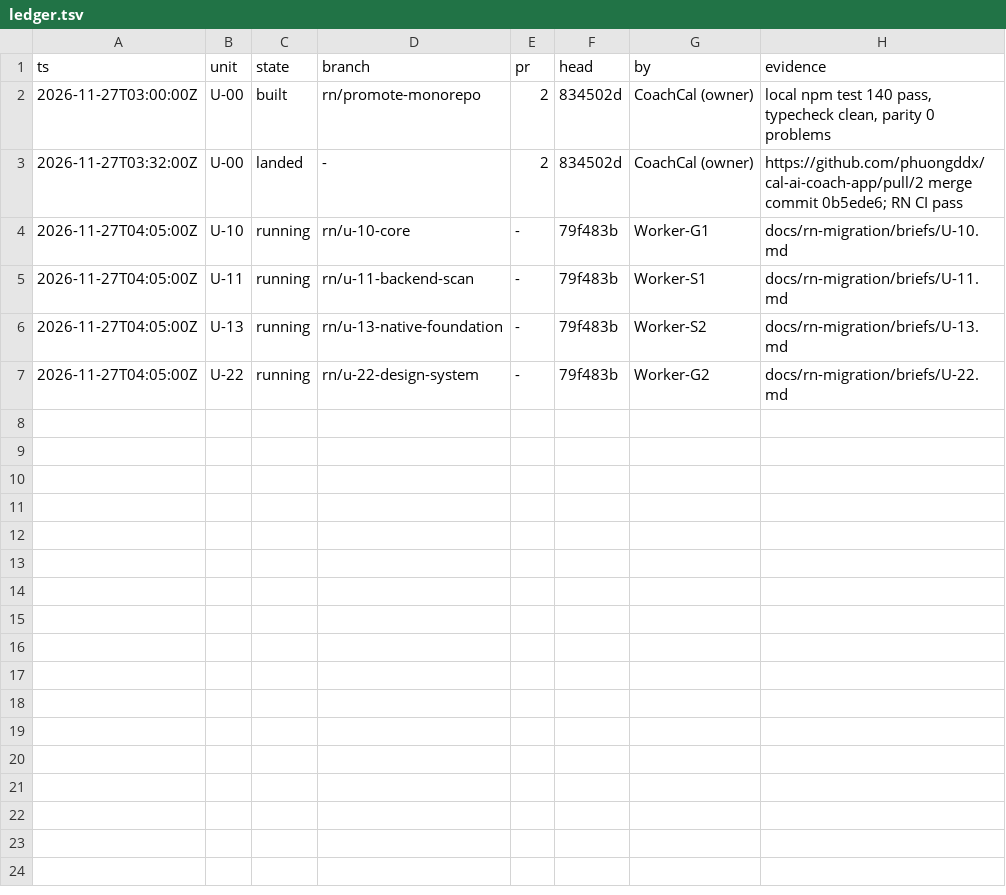
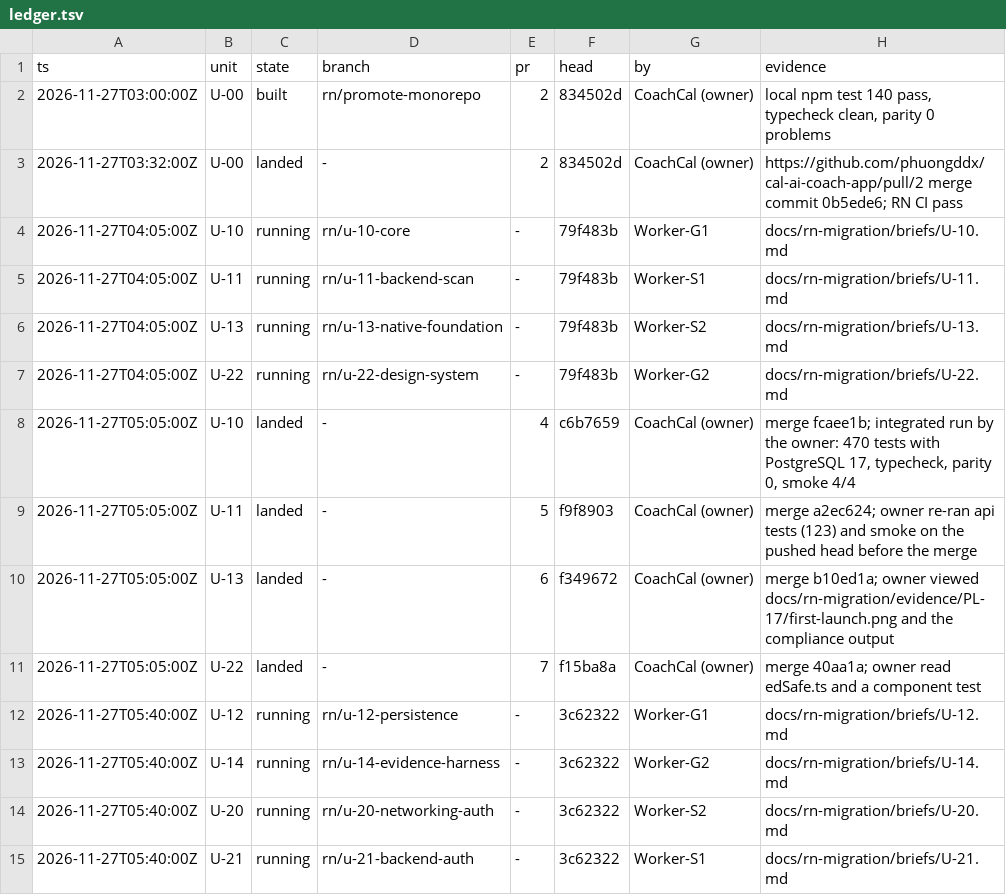
Before and after one commit to phuongddx/cal-ai-coach-app, a TSV file: docs/rn-migration/ledger.tsv, drawn as a sheet.

Commit message:
docs(rn): wave 2 briefs, ledger and trail after the wave 1 drain

```diff
--- a/docs/rn-migration/ledger.tsv
+++ b/docs/rn-migration/ledger.tsv
@@ -7 +7,9 @@ ts	unit	state	branch	pr	head	by	evidence
 2026-11-27T04:05:00Z	U-22	running	rn/u-22-design-system	-	79f483b	Worker-G2	docs/rn-migration/briefs/U-22.md
+2026-11-27T05:05:00Z	U-10	landed	-	4	c6b7659	CoachCal (owner)	merge fcaee1b; integrated run by the owner: 470 tests with PostgreSQL 17, typecheck, parity 0, smoke 4/4
+2026-11-27T05:05:00Z	U-11	landed	-	5	f9f8903	CoachCal (owner)	merge a2ec624; owner re-ran api tests (123) and smoke on the pushed head before the merge
+2026-11-27T05:05:00Z	U-13	landed	-	6	f349672	CoachCal (owner)	merge b10ed1a; owner viewed docs/rn-migration/evidence/PL-17/first-launch.png and the compliance output
+2026-11-27T05:05:00Z	U-22	landed	-	7	f15ba8a	CoachCal (owner)	merge 40aa1a; owner read edSafe.ts and a component test
+2026-11-27T05:40:00Z	U-12	running	rn/u-12-persistence	-	3c62322	Worker-G1	docs/rn-migration/briefs/U-12.md
+2026-11-27T05:40:00Z	U-14	running	rn/u-14-evidence-harness	-	3c62322	Worker-G2	docs/rn-migration/briefs/U-14.md
+2026-11-27T05:40:00Z	U-20	running	rn/u-20-networking-auth	-	3c62322	Worker-S2	docs/rn-migration/briefs/U-20.md
+2026-11-27T05:40:00Z	U-21	running	rn/u-21-backend-auth	-	3c62322	Worker-S1	docs/rn-migration/briefs/U-21.md
```
Also changed, not shown: docs/rn-migration/trail.tsv, 4 other files.
